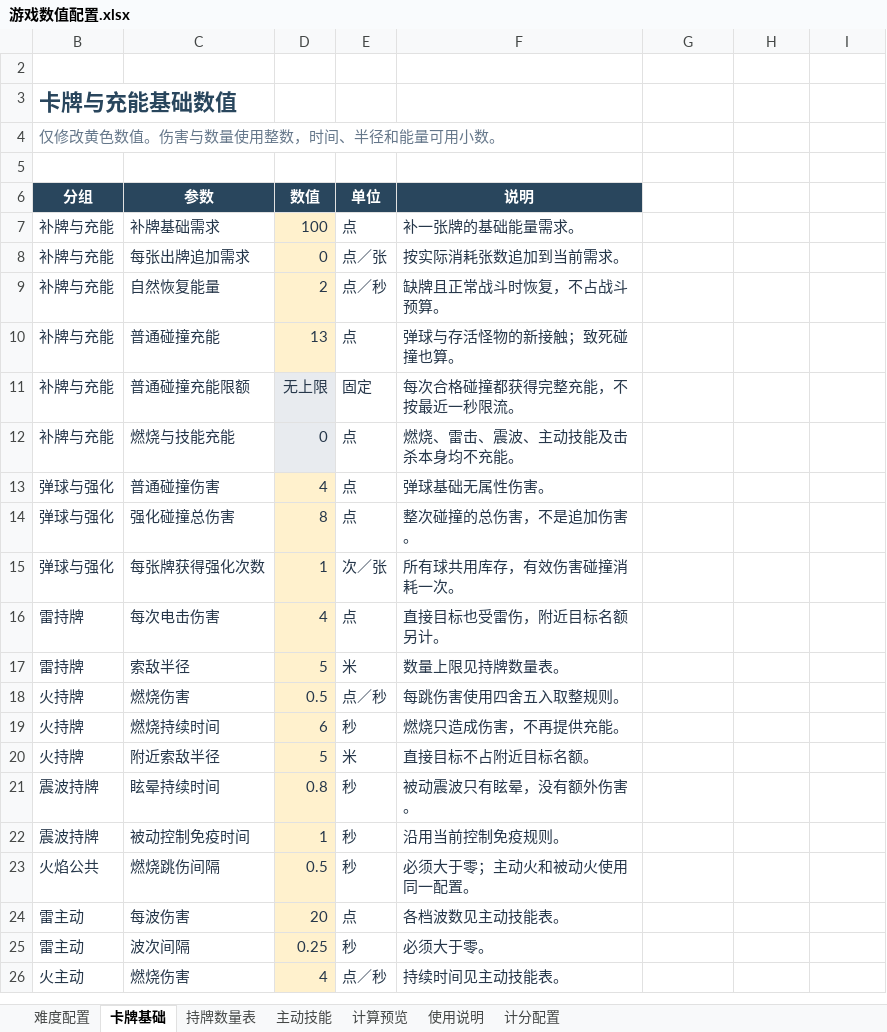
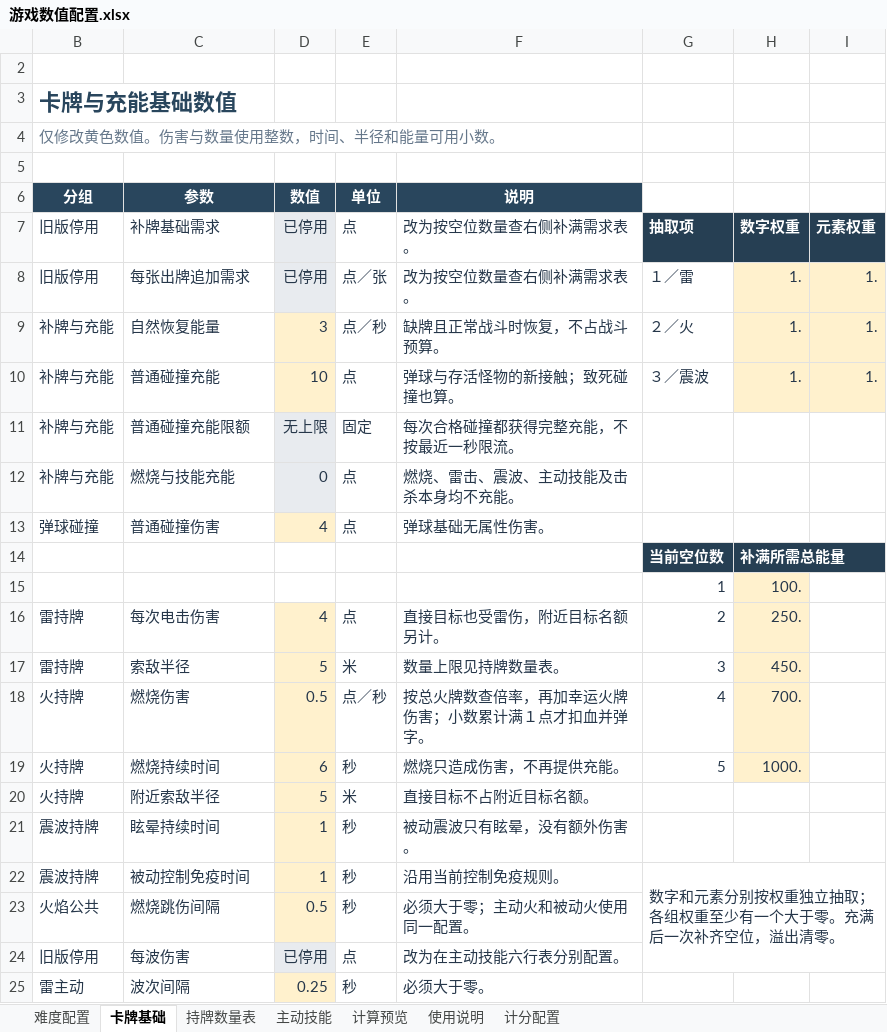
Before and after one commit to CDM-UnityGameJam/Pinball-UnityGameJam, an Excel workbook: GameJam/outputs/luck-number-excel-20261111/游戏数值配置.xlsx, sheet 卡牌基础, drawn as a sheet; only a part is shown; values as stored, in another font and other column widths than the file's, no borders; removed rows and columns are numbered as before the commit, all else as after; the diff covers the shown part only; the diff names each change by its address in the sheet, - before the commit and + after, or states it on an @@ line.

```diff
--- a/GameJam/outputs/luck-number-excel-20261111/游戏数值配置.xlsx (sheet 卡牌基础)
+++ b/GameJam/outputs/luck-number-excel-20261111/游戏数值配置.xlsx (sheet 卡牌基础)
-row 7: 补牌与充能 | 补牌基础需求 | 100 | 点 | 补一张牌的基础能量需求。
-row 8: 补牌与充能 | 每张出牌追加需求 | 0 | 点／张 | 按实际消耗张数追加到当前需求。
+row 7: 旧版停用 | 补牌基础需求 | 已停用 | 点 | 改为按空位数量查右侧补满需求表。 | 抽取项 | 数字权重 | 元素权重
+row 8: 旧版停用 | 每张出牌追加需求 | 已停用 | 点／张 | 改为按空位数量查右侧补满需求表。 | １／雷 | 1. | 1.
-D9 (数值): 2
+D9 (数值): 3
-G9: (empty)
+G9: ２／火
-H9:H10: (empty)
+H9:H10: 1.
-H9:I10 fill: none
+H9:I10 fill: #FFF1CD
-I9:I10: (empty)
+I9:I10: 1.
-D10 (数值): 13
+D10 (数值): 10
-G10: (empty)
+G10: ３／震波
-B13 (分组): 弹球与强化
+B13 (分组): 弹球碰撞
-row 14: 弹球与强化 | 强化碰撞总伤害 | 8 | 点 | 整次碰撞的总伤害，不是追加伤害。
-row 15: 弹球与强化 | 每张牌获得强化次数 | 1 | 次／张 | 所有球共用库存，有效伤害碰撞消耗一次。
+row 14:  |  |  |  |  | 当前空位数 | 补满所需总能量
+row 15:  |  |  |  |  | 1 | 100.
-G16: (empty)
+G16: 2
-H16: (empty)
+H16: 250.
-H16:H19 fill: none
+H16:H19 fill: #FFF1CD
-G17: (empty)
+G17: 3
-H17: (empty)
+H17: 450.
-F18 (说明): 每跳伤害使用四舍五入取整规则。
+F18 (说明): 按总火牌数查倍率，再加幸运火牌伤害；小数累计满１点才扣血并弹字。
-G18: (empty)
+G18: 4
-H18: (empty)
+H18: 700.
-G19: (empty)
+G19: 5
-H19: (empty)
+H19: 1000.
-D21 (数值): 0.8
+D21 (数值): 1
-G22: (empty)
+G22: 数字和元素分别按权重独立抽取；各组权重至少有一个大于零。充满后一次补齐空位，溢出清零。
+G22:I24 merged
-row 24: 雷主动 | 每波伤害 | 20 | 点 | 各档波数见主动技能表。
+row 24: 旧版停用 | 每波伤害 | 已停用 | 点 | 改为在主动技能六行表分别配置。
-row 26: 火主动 | 燃烧伤害 | 4 | 点／秒 | 持续时间见主动技能表。
```
Also changed, not shown: 9 added rows, 2 removed rows and 1 edited cell elsewhere in this sheet, sheet 计算预览, sheet 主动技能, sheet 难度配置, sheet 持牌数量表, sheet 使用说明, formulas that keep their value, hidden cells, 50 other files.
